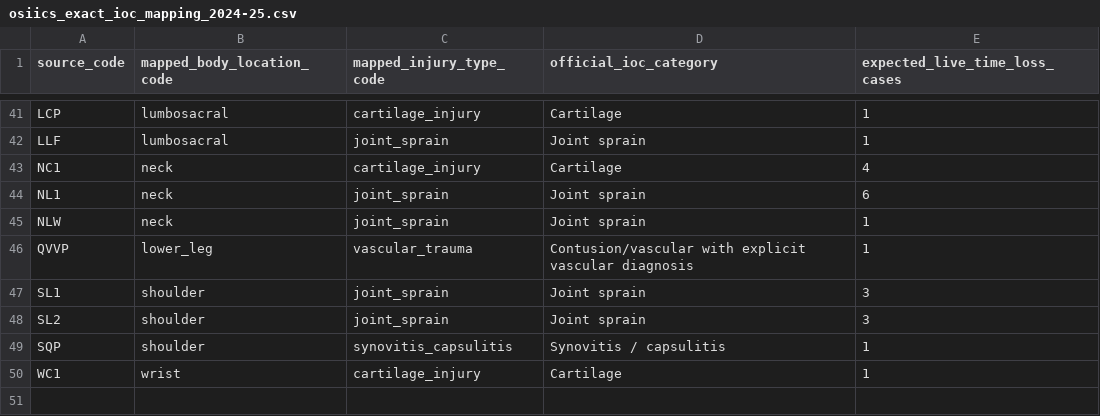
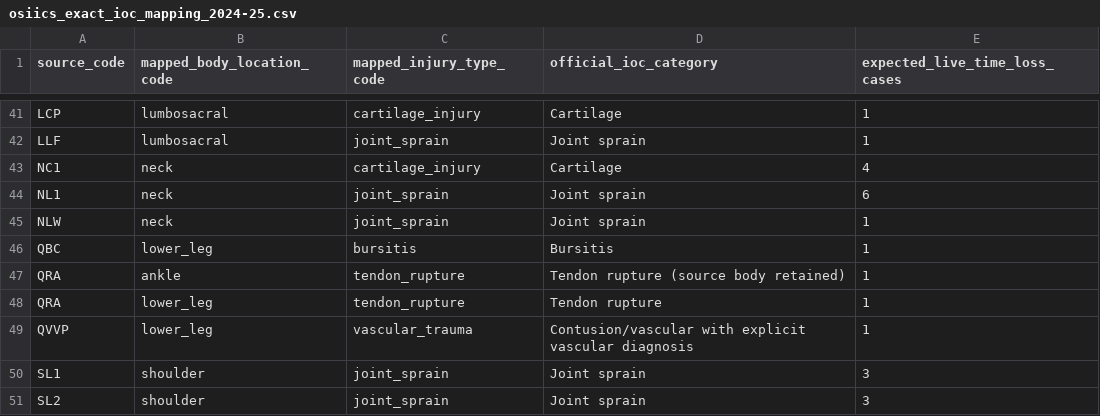
Before and after one commit to abdelb75103/URC-V2-DB, a CSV file: docs/evidence/osiics_exact_ioc_mapping_2024-25.csv, drawn as a sheet; only a part is shown, gaps mark what is left out; the shorter side is filled out with more unchanged rows.

Commit message:
Bind OSIICS source body pathology exceptions

```diff
--- a/docs/evidence/osiics_exact_ioc_mapping_2024-25.csv
+++ b/docs/evidence/osiics_exact_ioc_mapping_2024-25.csv
@@ -45,2 +45,5 @@ NL1,neck,joint_sprain,Joint sprain,6
 NLW,neck,joint_sprain,Joint sprain,1
+QBC,lower_leg,bursitis,Bursitis,1
+QRA,ankle,tendon_rupture,Tendon rupture (source body retained),1
+QRA,lower_leg,tendon_rupture,Tendon rupture,1
 QVVP,lower_leg,vascular_trauma,Contusion/vascular with explicit vascular diagnosis,1
```
Also changed, not shown: 5 other files.
